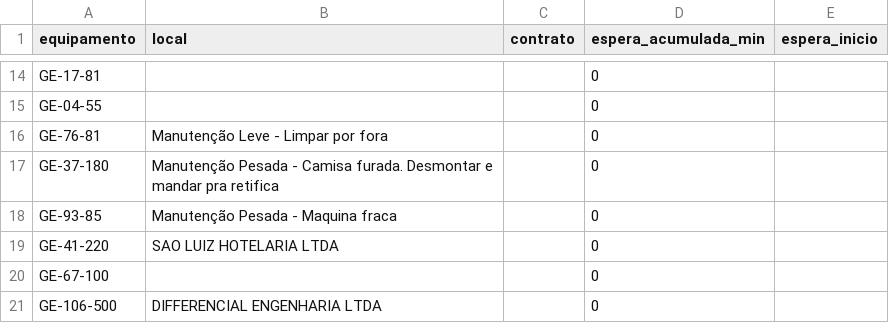
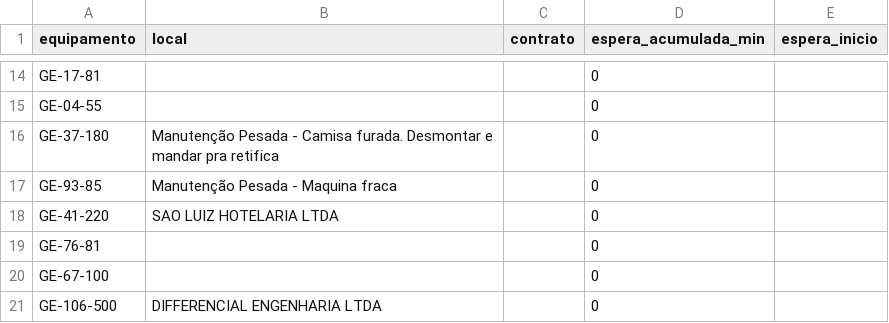
Before and after one commit to milwardarthur-prog/testemanut, a CSV file: dados.csv, drawn as a sheet; only a part is shown, gaps mark what is left out.

Commit message:
Atualização automática via SiteManut

```diff
--- a/dados.csv
+++ b/dados.csv
@@ -15,3 +15,2 @@ GE-17-81,,,0,
 GE-04-55,,,0,
-GE-76-81,Manutenção Leve - Limpar por fora,,0,
 GE-37-180,Manutenção Pesada - Camisa furada. Desmontar e mandar pra retifica,,0,
@@ -19,2 +18,3 @@ GE-93-85,Manutenção Pesada - Maquina fraca,,0,
 GE-41-220,SAO LUIZ HOTELARIA LTDA,,0,
+GE-76-81,,,0,
 GE-67-100,,,0,
```
